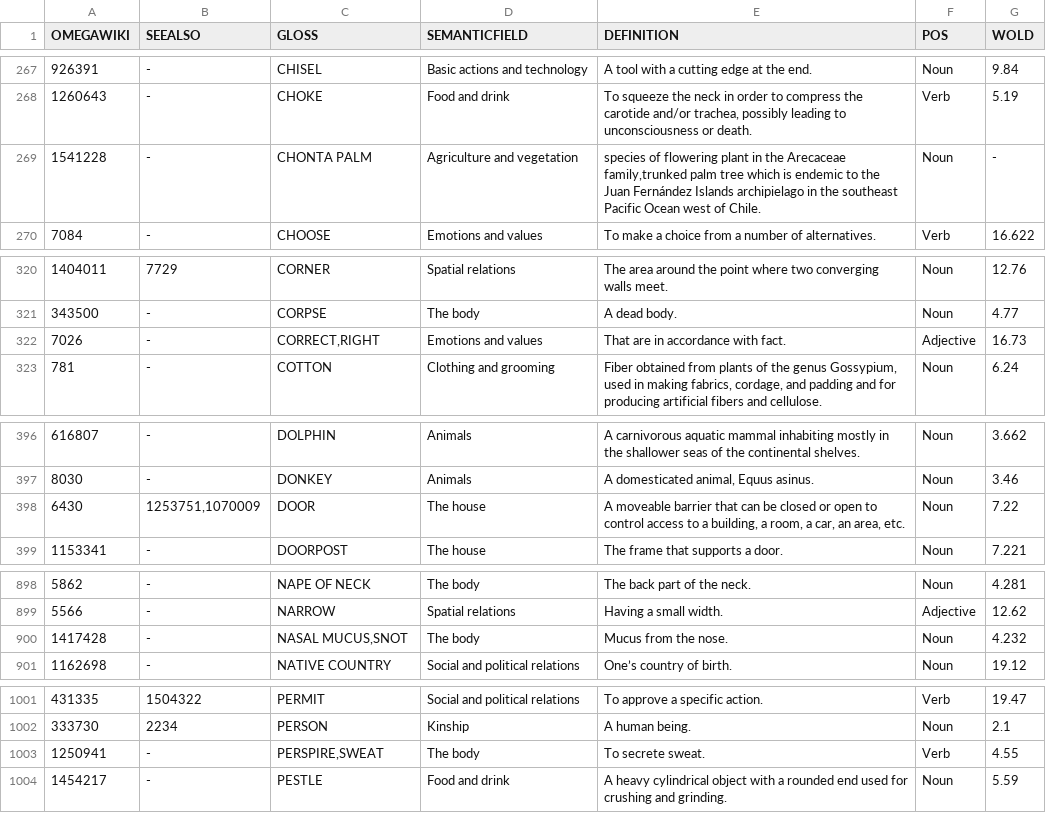
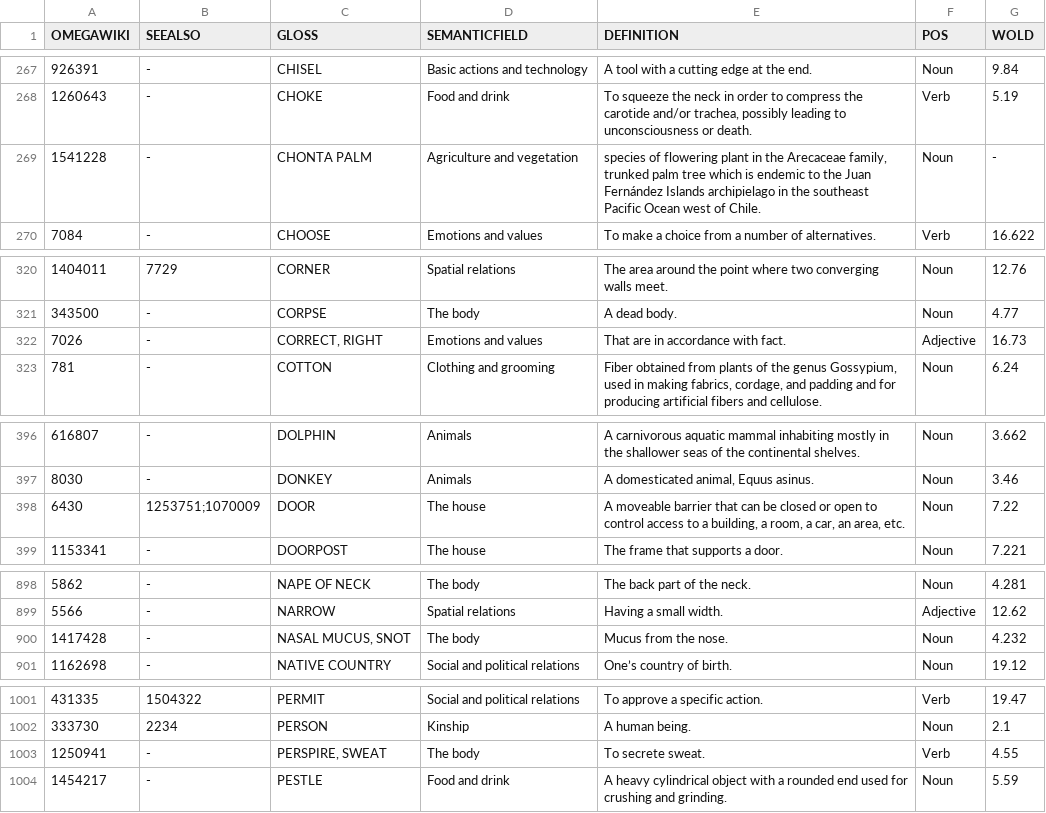
Before and after one commit to xrotwang/concepticon.github.io, a TSV file: concepticon.tsv, drawn as a sheet; only a part is shown, gaps mark what is left out; the diff covers the shown part only.

```diff
--- a/concepticon.tsv
+++ b/concepticon.tsv
@@ -268,3 +268,3 @@ OMEGAWIKI	SEEALSO	GLOSS	SEMANTICFIELD	DEFINITION	POS	WOLD
 1260643	-	CHOKE	Food and drink	To squeeze the neck in order to compress the carotide and/or trachea, possibly leading to unconsciousness or death.	Verb	5.19
-1541228	-	CHONTA PALM	Agriculture and vegetation	species of flowering plant in the Arecaceae family,trunked palm tree which is endemic to the Juan Fernández Islands archipielago in the southeast Pacific Ocean west of Chile.	Noun	-
+1541228	-	CHONTA PALM	Agriculture and vegetation	species of flowering plant in the Arecaceae family, trunked palm tree which is endemic to the Juan Fernández Islands archipielago in the southeast Pacific Ocean west of Chile.	Noun	-
 7084	-	CHOOSE	Emotions and values	To make a choice from a number of alternatives.	Verb	16.622
@@ -321,3 +321,3 @@ OMEGAWIKI	SEEALSO	GLOSS	SEMANTICFIELD	DEFINITION	POS	WOLD
 343500	-	CORPSE	The body	A dead body.	Noun	4.77
-7026	-	CORRECT,RIGHT	Emotions and values	That are in accordance with fact.	Adjective	16.73
+7026	-	CORRECT, RIGHT	Emotions and values	That are in accordance with fact.	Adjective	16.73
 781	-	COTTON	Clothing and grooming	Fiber obtained from plants of the genus Gossypium, used in making fabrics, cordage, and padding and for producing artificial fibers and cellulose.	Noun	6.24
@@ -397,3 +397,3 @@ OMEGAWIKI	SEEALSO	GLOSS	SEMANTICFIELD	DEFINITION	POS	WOLD
 8030	-	DONKEY	Animals	A domesticated animal, Equus asinus.	Noun	3.46
-6430	1253751,1070009	DOOR	The house	A moveable barrier that can be closed or open to control access to a building, a room, a car, an area, etc.	Noun	7.22
+6430	1253751;1070009	DOOR	The house	A moveable barrier that can be closed or open to control access to a building, a room, a car, an area, etc.	Noun	7.22
 1153341	-	DOORPOST	The house	The frame that supports a door.	Noun	7.221
@@ -899,3 +899,3 @@ OMEGAWIKI	SEEALSO	GLOSS	SEMANTICFIELD	DEFINITION	POS	WOLD
 5566	-	NARROW	Spatial relations	Having a small width.	Adjective	12.62
-1417428	-	NASAL MUCUS,SNOT	The body	Mucus from the nose.	Noun	4.232
+1417428	-	NASAL MUCUS, SNOT	The body	Mucus from the nose.	Noun	4.232
 1162698	-	NATIVE COUNTRY	Social and political relations	One’s country of birth.	Noun	19.12
@@ -1002,3 +1002,3 @@ OMEGAWIKI	SEEALSO	GLOSS	SEMANTICFIELD	DEFINITION	POS	WOLD
 333730	2234	PERSON	Kinship	A human being.	Noun	2.1
-1250941	-	PERSPIRE,SWEAT	The body	To secrete sweat.	Verb	4.55
+1250941	-	PERSPIRE, SWEAT	The body	To secrete sweat.	Verb	4.55
 1454217	-	PESTLE	Food and drink	A heavy cylindrical object with a rounded end used for crushing and grinding.	Noun	5.59
```
Also changed, not shown: 22 edited cells elsewhere in this file.
